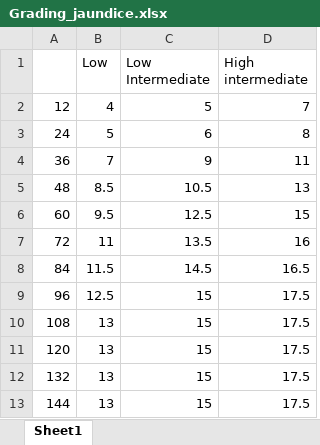
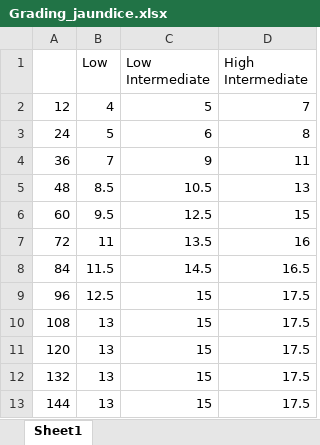
Before and after one commit to chairithinug/Forfun, an Excel workbook: Grading_jaundice.xlsx, sheet Sheet1, drawn as a sheet; values as stored, in another font and other column widths than the file's, no borders; the diff names each change by its address in the sheet, - before the commit and + after, or states it on an @@ line.

```diff
--- a/Grading_jaundice.xlsx (sheet Sheet1)
+++ b/Grading_jaundice.xlsx (sheet Sheet1)
-D1: High intermediate
+D1: High Intermediate
```
Also changed, not shown: 1 other file.
